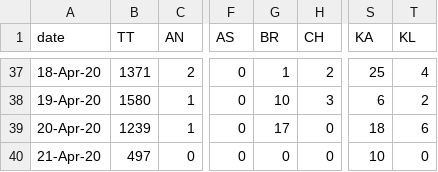
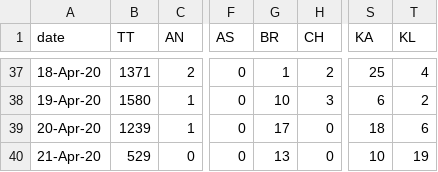
Before and after one commit to wanderingcoderr/api, a CSV file: states_daily_csv/confirmed.csv, drawn as a sheet; only a part is shown, gaps mark what is left out; the diff names each change by its address in the sheet, - before the commit and + after, or states it on an @@ line.

Commit message:
data updated on - Tue Apr 21 12:41:30 UTC 2020

```diff
--- a/states_daily_csv/confirmed.csv
+++ b/states_daily_csv/confirmed.csv
-B40 (TT): 497
+B40 (TT): 529
-G40 (BR): 0
+G40 (BR): 13
-T40 (KL): 0
+T40 (KL): 19
```
Also changed, not shown: states_daily_csv/recovered.csv, 6 other files.
